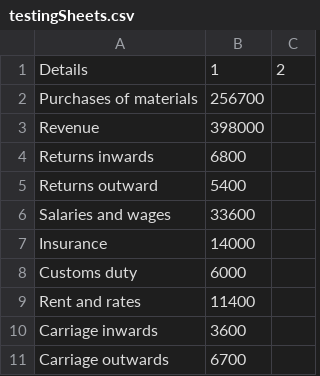
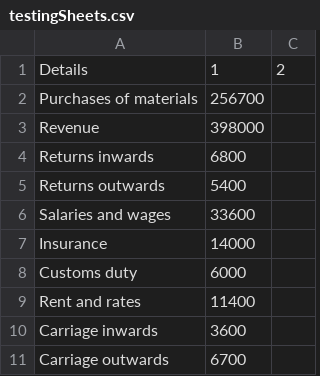
Before and after one commit to LyshaJaufar/Income-Statement, a CSV file: testingSheets.csv, drawn as a sheet; only a part is shown.

```diff
--- a/testingSheets.csv
+++ b/testingSheets.csv
@@ -4,3 +4,3 @@ Revenue,398000,
 Returns inwards,6800,
-Returns outward,5400
+Returns outwards,5400
 Salaries and wages,33600,
```
Also changed, not shown: Income Statement Ans.csv, test.csv, 1 other file.
